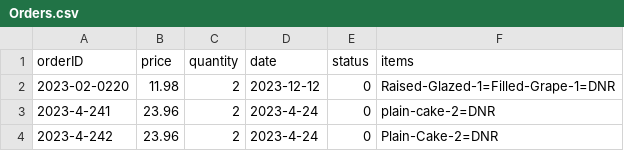
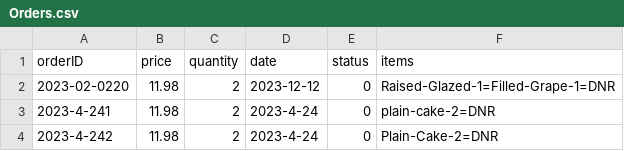
Before and after one commit to HeartAttackCat/JavaProject2, a CSV file: Dougnuts/res/Orders.csv, drawn as a sheet.

```diff
--- a/Dougnuts/res/Orders.csv
+++ b/Dougnuts/res/Orders.csv
@@ -2,3 +2,3 @@ orderID,price,quantity,date,status,items
 2023-02-0220,11.98,2,2023-12-12,0,Raised-Glazed-1=Filled-Grape-1=DNR
-2023-4-241,23.96,2,2023-4-24,0,plain-cake-2=DNR
-2023-4-242,23.96,2,2023-4-24,0,Plain-Cake-2=DNR
+2023-4-241,11.98,2,2023-4-24,0,plain-cake-2=DNR
+2023-4-242,11.98,2,2023-4-24,0,Plain-Cake-2=DNR
```
Also changed, not shown: 1 other file.
